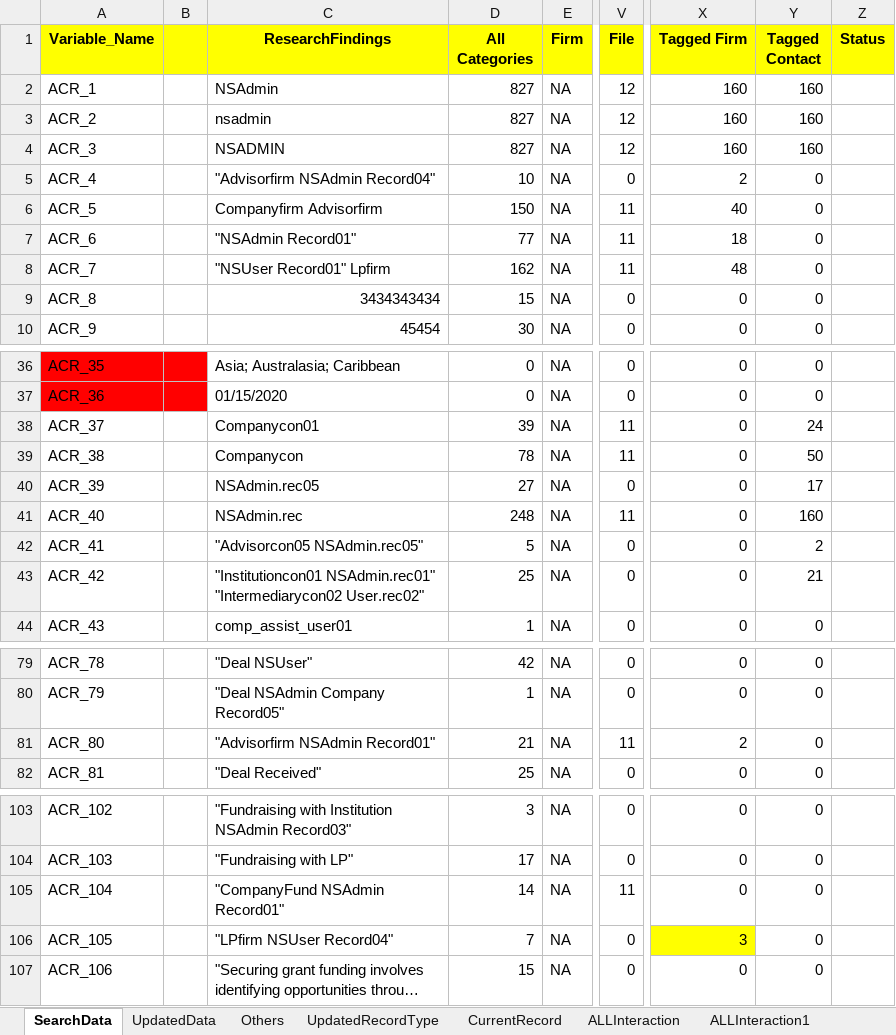
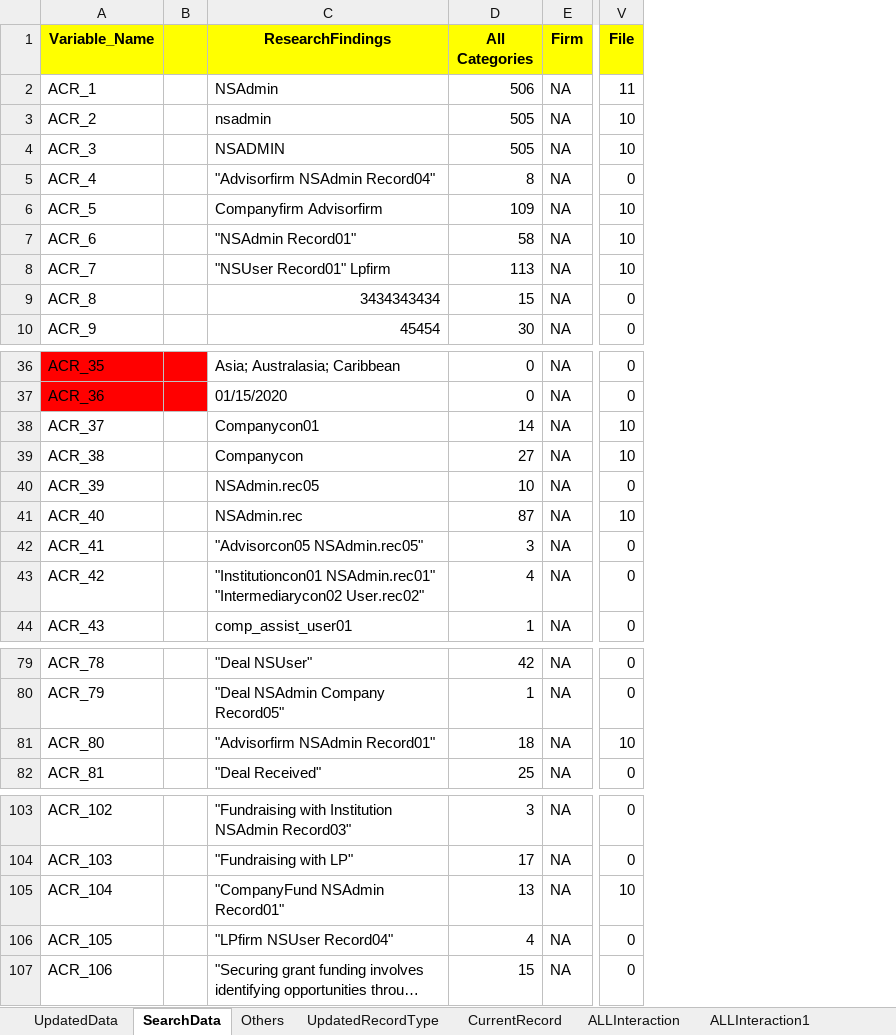
Before and after one commit to NitinNavatar/PE4.7, an Excel workbook: ResearchDataSheet.xlsx, sheet SearchData, drawn as a sheet; only a part is shown, gaps mark what is left out; long unchanged cells end in …; values as stored, in another font and other column widths than the file's, no borders; the diff covers the shown part only; the diff names each change by its address in the sheet, - before the commit and + after, or states it on an @@ line.

Commit message:
Merged Research data sheet
Signed-off-by: raviNavatar <106242727+raviNavatar@users.noreply.github.com>

```diff
--- a/ResearchDataSheet.xlsx (sheet SearchData)
+++ b/ResearchDataSheet.xlsx (sheet SearchData)
@@ sheet tab order changed: UpdatedData | SearchData | Others | UpdatedRecordType | CurrentRecord | ALLInteraction | ALLInteraction1 @@
-column X (Tagged Firm), rows 2-10: 160 | 160 | 160 | 2 | 40 | 18 | 48 | 0 | 0; rows 36-44: all 0; rows 79-82: 0 | 0 | 2 | 0; rows 103-107: 0 | 0 | 0 | 3 | 0
-column Y (Tagged Contact), rows 2-10: 160 | 160 | 160 | 0 | 0 | 0 | 0 | 0 | 0; rows 36-44: 0 | 0 | 24 | 50 | 17 | 160 | 2 | 21 | 0; rows 79-82: all 0; rows 103-107: all 0
-column Z (Status), empty
-D2 (All Categories): 827
+D2 (All Categories): 506
-V2 (File): 12
+V2 (File): 11
-D3:D4 (All Categories): 827
+D3:D4 (All Categories): 505
-V3:V4 (File): 12
+V3:V4 (File): 10
-D5 (All Categories): 10
+D5 (All Categories): 8
-D6 (All Categories): 150
+D6 (All Categories): 109
-V6:V8 (File): 11
+V6:V8 (File): 10
-D7 (All Categories): 77
+D7 (All Categories): 58
-D8 (All Categories): 162
+D8 (All Categories): 113
-D38 (All Categories): 39
+D38 (All Categories): 14
-V38:V39 (File): 11
+V38:V39 (File): 10
-D39 (All Categories): 78
+D39 (All Categories): 27
-D40 (All Categories): 27
+D40 (All Categories): 10
-D41 (All Categories): 248
+D41 (All Categories): 87
-V41 (File): 11
+V41 (File): 10
-D42 (All Categories): 5
+D42 (All Categories): 3
-D43 (All Categories): 25
+D43 (All Categories): 4
-D81 (All Categories): 21
+D81 (All Categories): 18
-V81 (File): 11
+V81 (File): 10
-D105 (All Categories): 14
+D105 (All Categories): 13
-V105 (File): 11
+V105 (File): 10
-D106 (All Categories): 7
+D106 (All Categories): 4
```
Also changed, not shown: 10 edited cells elsewhere in this sheet, sheet UpdatedData, sheet CurrentRecord, sheet UpdatedRecordType, formulas that keep their value.
